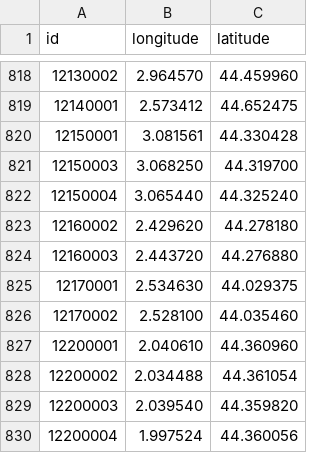
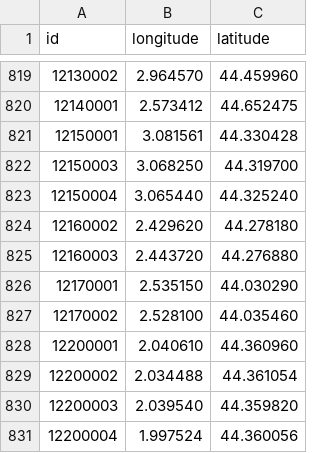
Before and after one commit to prix-carburant/prix-carburant-data, a TSV file: points-de-vente.tsv, drawn as a sheet; only a part is shown, gaps mark what is left out; the diff covers the shown part only.

```diff
--- a/points-de-vente.tsv
+++ b/points-de-vente.tsv
@@ -824,3 +825,3 @@ id	longitude	latitude
 12160003	2.443720	44.276880
-12170001	2.534630	44.029375
+12170001	2.535150	44.030290
 12170002	2.528100	44.035460
```
Also changed, not shown: 1 added row and 5 removed rows elsewhere in this file, prix-nationaux.tsv, 2 other files.
